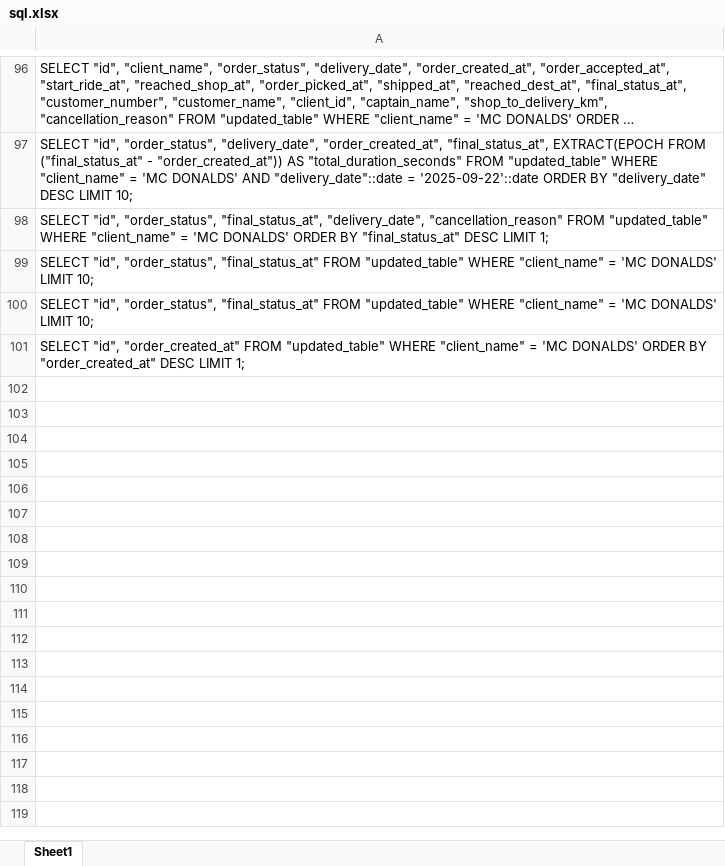
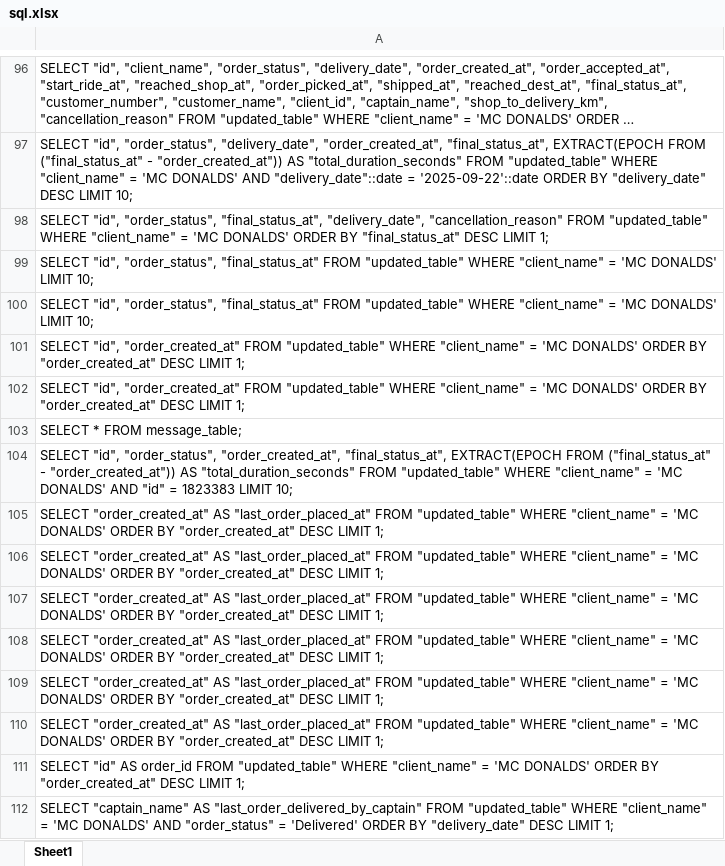
Before and after one commit to nadheemzaky/ai-assistant, an Excel workbook: data/sql.xlsx, sheet Sheet1, drawn as a sheet; only a part is shown, gaps mark what is left out; long unchanged cells end in …; values as stored, in another font and other column widths than the file's, no borders; the diff names each change by its address in the sheet, - before the commit and + after, or states it on an @@ line.

```diff
--- a/data/sql.xlsx (sheet Sheet1)
+++ b/data/sql.xlsx (sheet Sheet1)
+row 102: SELECT "id", "order_created_at" FROM "updated_table" WHERE "client_name" = 'MC DONALDS' ORDER BY "order_created_at" DESC LIMIT 1;
+row 103: SELECT * FROM message_table;
+row 104: SELECT "id", "order_status", "order_created_at", "final_status_at", EXTRACT(EPOCH FROM ("final_status_at" - "order_created_at")) AS "total_duration_seconds" FROM "updated_table" WHERE "client_name" = 'MC DONALDS' AND "id" = 1823383 LIMIT 10;
+row 105: SELECT "order_created_at" AS "last_order_placed_at" FROM "updated_table" WHERE "client_name" = 'MC DONALDS' ORDER BY "order_created_at" DESC LIMIT 1;
+row 106: SELECT "order_created_at" AS "last_order_placed_at" FROM "updated_table" WHERE "client_name" = 'MC DONALDS' ORDER BY "order_created_at" DESC LIMIT 1;
+row 107: SELECT "order_created_at" AS "last_order_placed_at" FROM "updated_table" WHERE "client_name" = 'MC DONALDS' ORDER BY "order_created_at" DESC LIMIT 1;
+row 108: SELECT "order_created_at" AS "last_order_placed_at" FROM "updated_table" WHERE "client_name" = 'MC DONALDS' ORDER BY "order_created_at" DESC LIMIT 1;
+row 109: SELECT "order_created_at" AS "last_order_placed_at" FROM "updated_table" WHERE "client_name" = 'MC DONALDS' ORDER BY "order_created_at" DESC LIMIT 1;
+row 110: SELECT "order_created_at" AS "last_order_placed_at" FROM "updated_table" WHERE "client_name" = 'MC DONALDS' ORDER BY "order_created_at" DESC LIMIT 1;
+row 111: SELECT "id" AS order_id FROM "updated_table" WHERE "client_name" = 'MC DONALDS' ORDER BY "order_created_at" DESC LIMIT 1;
+row 112: SELECT "captain_name" AS "last_order_delivered_by_captain" FROM "updated_table" WHERE "client_name" = 'MC DONALDS' AND "order_status" = 'Delivered' ORDER BY "delivery_date" DESC LIMIT 1;
```
Also changed, not shown: data/user_messages.xlsx, 6 other files.
